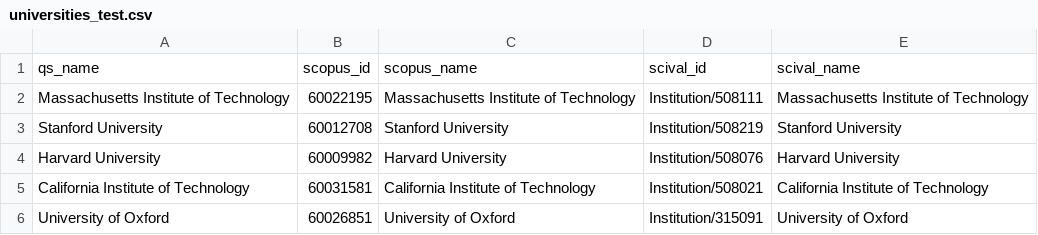
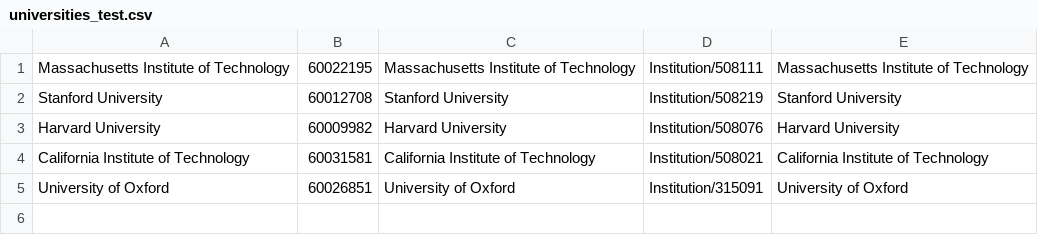
Before and after one commit to Mackaber/Tecnicas, a CSV file: universities_test.csv, drawn as a sheet.

```diff
--- a/universities_test.csv
+++ b/universities_test.csv
@@ -1,2 +1 @@
-qs_name,scopus_id,scopus_name,scival_id,scival_name
 Massachusetts Institute of Technology,60022195,Massachusetts Institute of Technology,Institution/508111,Massachusetts Institute of Technology
```
Also changed, not shown: block_1.csv, 9 other files.
